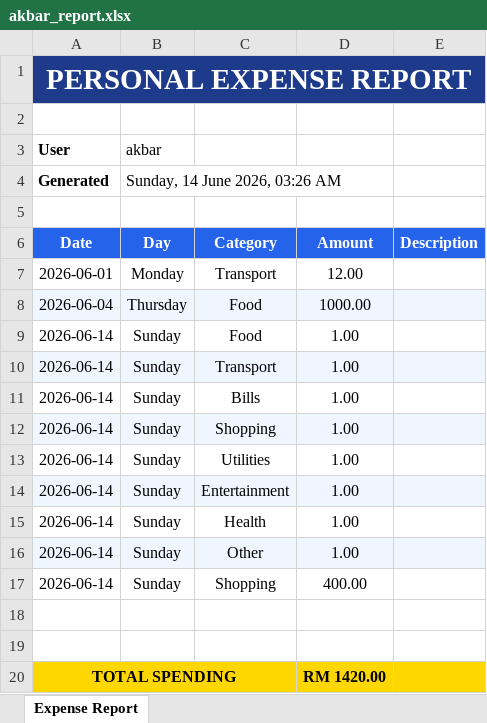
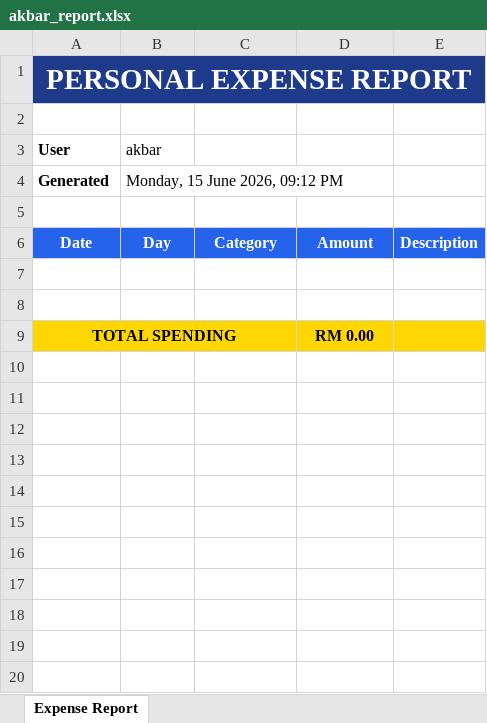
Before and after one commit to akbaruddinVC25037/project_BVI, an Excel workbook: akbar_report.xlsx, sheet Expense Report, drawn as a sheet; values as stored, in another font and other column widths than the file's, no borders; removed rows and columns are numbered as before the commit, all else as after; the diff names each change by its address in the sheet, - before the commit and + after, or states it on an @@ line.

```diff
--- a/akbar_report.xlsx (sheet Expense Report)
+++ b/akbar_report.xlsx (sheet Expense Report)
-B4 (akbar): Sunday, 14 June 2026, 03:26 AM
+B4 (akbar): Monday, 15 June 2026, 09:12 PM
-row 7: 2026-06-01 | Monday | Transport | 12.00
-row 8: 2026-06-04 | Thursday | Food | 1000.00
-row 9: 2026-06-14 | Sunday | Food | 1.00
-row 10: 2026-06-14 | Sunday | Transport | 1.00
-row 11: 2026-06-14 | Sunday | Bills | 1.00
-row 12: 2026-06-14 | Sunday | Shopping | 1.00
-row 13: 2026-06-14 | Sunday | Utilities | 1.00
-row 14: 2026-06-14 | Sunday | Entertainment | 1.00
-row 15: 2026-06-14 | Sunday | Health | 1.00
-row 16: 2026-06-14 | Sunday | Other | 1.00
-row 17: 2026-06-14 | Sunday | Shopping | 400.00
-D9: RM 1420.00
+D9: RM 0.00
```
Also changed, not shown: 3 other files.
